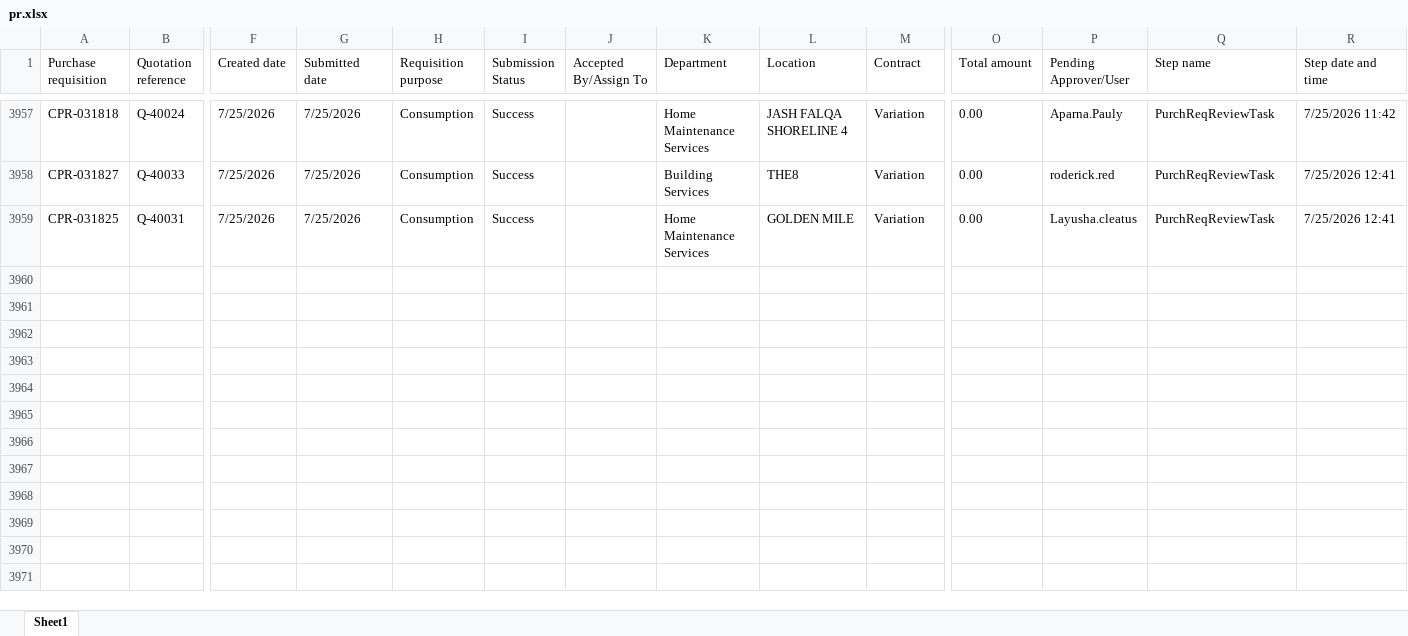
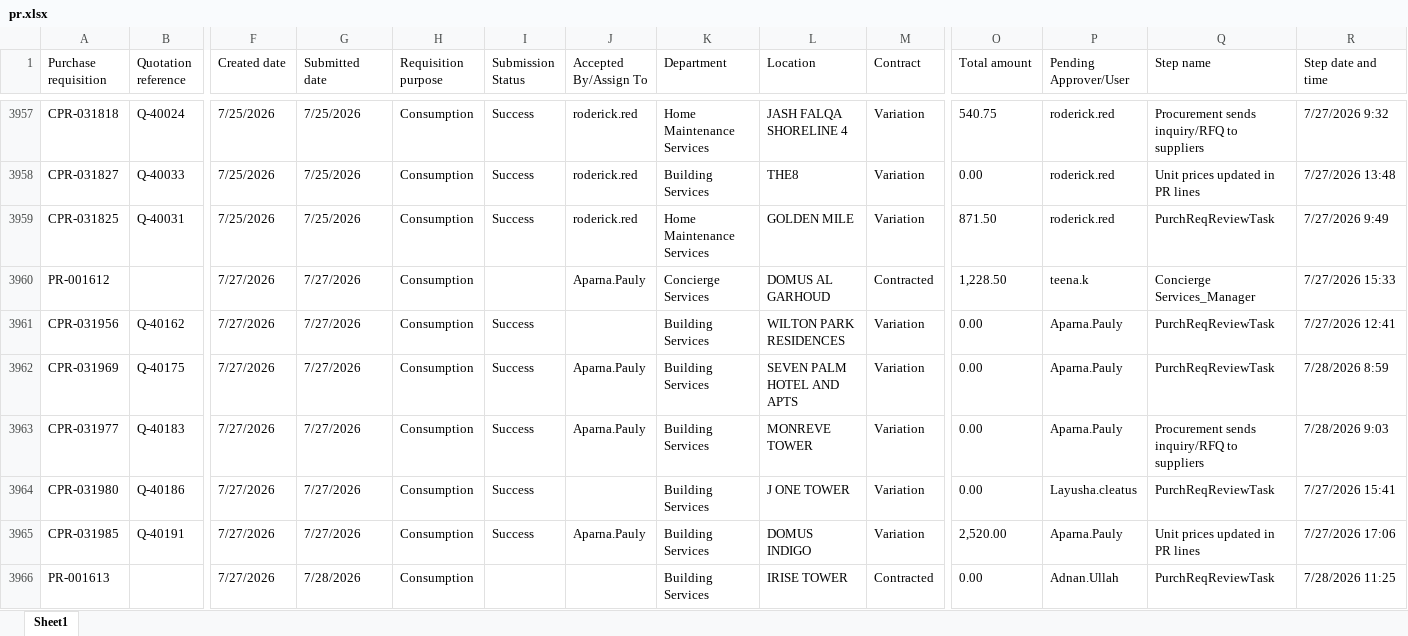
Before and after one commit to Chandansah605/PR-PO-Pipeline-Dashboard, an Excel workbook: pr.xlsx, sheet Sheet1, drawn as a sheet; only a part is shown, gaps mark what is left out; values as stored, in another font and other column widths than the file's, no borders; table styles not drawn; rows hold the shown columns only; the diff covers the shown part only; the diff names each change by its address in the sheet, - before the commit and + after, or states it on an @@ line.

```diff
--- a/pr.xlsx (sheet Sheet1)
+++ b/pr.xlsx (sheet Sheet1)
-J3957:J3959 (Accepted By/Assign To): (empty)
+J3957:J3959 (Accepted By/Assign To): roderick.red
-O3957 (Total amount): 0.00
+O3957 (Total amount): 540.75
-P3957 (Pending Approver/User): Aparna.Pauly
+P3957 (Pending Approver/User): roderick.red
-Q3957 (Step name): PurchReqReviewTask
+Q3957 (Step name): Procurement sends inquiry/RFQ to suppliers
-R3957 (Step date and time): 7/25/2026 11:42
+R3957 (Step date and time): 7/27/2026 9:32
-Q3958 (Step name): PurchReqReviewTask
+Q3958 (Step name): Unit prices updated in PR lines
-R3958 (Step date and time): 7/25/2026 12:41
+R3958 (Step date and time): 7/27/2026 13:48
-O3959 (Total amount): 0.00
+O3959 (Total amount): 871.50
-P3959 (Pending Approver/User): Layusha.cleatus
+P3959 (Pending Approver/User): roderick.red
-R3959 (Step date and time): 7/25/2026 12:41
+R3959 (Step date and time): 7/27/2026 9:49
+row 3960: PR-001612 |  | 7/27/2026 | 7/27/2026 | Consumption |  | Aparna.Pauly | Concierge Services | DOMUS AL GARHOUD | Contracted | 1,228.50 | teena.k | Concierge Services_Manager | 7/27/2026 15:33
+row 3961: CPR-031956 | Q-40162 | 7/27/2026 | 7/27/2026 | Consumption | Success |  | Building Services | WILTON PARK RESIDENCES | Variation | 0.00 | Aparna.Pauly | PurchReqReviewTask | 7/27/2026 12:41
+row 3962: CPR-031969 | Q-40175 | 7/27/2026 | 7/27/2026 | Consumption | Success | Aparna.Pauly | Building Services | SEVEN PALM HOTEL AND APTS | Variation | 0.00 | Aparna.Pauly | PurchReqReviewTask | 7/28/2026 8:59
+row 3963: CPR-031977 | Q-40183 | 7/27/2026 | 7/27/2026 | Consumption | Success | Aparna.Pauly | Building Services | MONREVE TOWER | Variation | 0.00 | Aparna.Pauly | Procurement sends inquiry/RFQ to suppliers | 7/28/2026 9:03
+row 3964: CPR-031980 | Q-40186 | 7/27/2026 | 7/27/2026 | Consumption | Success |  | Building Services | J ONE TOWER | Variation | 0.00 | Layusha.cleatus | PurchReqReviewTask | 7/27/2026 15:41
+row 3965: CPR-031985 | Q-40191 | 7/27/2026 | 7/27/2026 | Consumption | Success | Aparna.Pauly | Building Services | DOMUS INDIGO | Variation | 2,520.00 | Aparna.Pauly | Unit prices updated in PR lines | 7/27/2026 17:06
+row 3966: PR-001613 |  | 7/27/2026 | 7/28/2026 | Consumption |  |  | Building Services | IRISE TOWER | Contracted | 0.00 | Adnan.Ullah | PurchReqReviewTask | 7/28/2026 11:25
```
Also changed, not shown: 14 added rows and 278 edited cells elsewhere in this sheet, po.xlsx, 1 other file.
